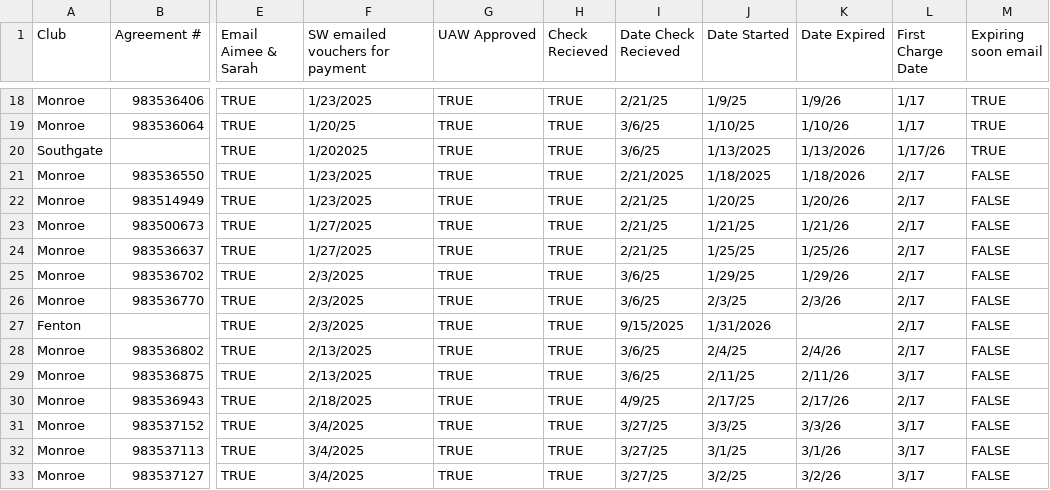
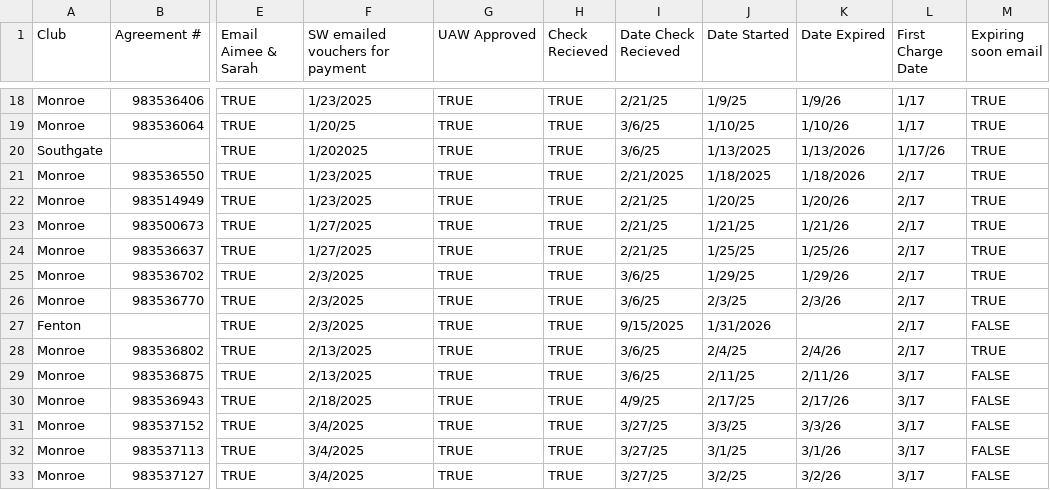
Before and after one commit to ezcpu/HW-Dashboard, a CSV file: data/uaw_ford.csv, drawn as a sheet; only a part is shown, gaps mark what is left out; the diff names each change by its address in the sheet, - before the commit and + after, or states it on an @@ line.

```diff
--- a/data/uaw_ford.csv
+++ b/data/uaw_ford.csv
-M21:M26 (Expiring soon email): FALSE
+M21:M26 (Expiring soon email): TRUE
-M28 (Expiring soon email): FALSE
+M28 (Expiring soon email): TRUE
-L30 (First Charge Date): 2/17
+L30 (First Charge Date): 3/17
```
